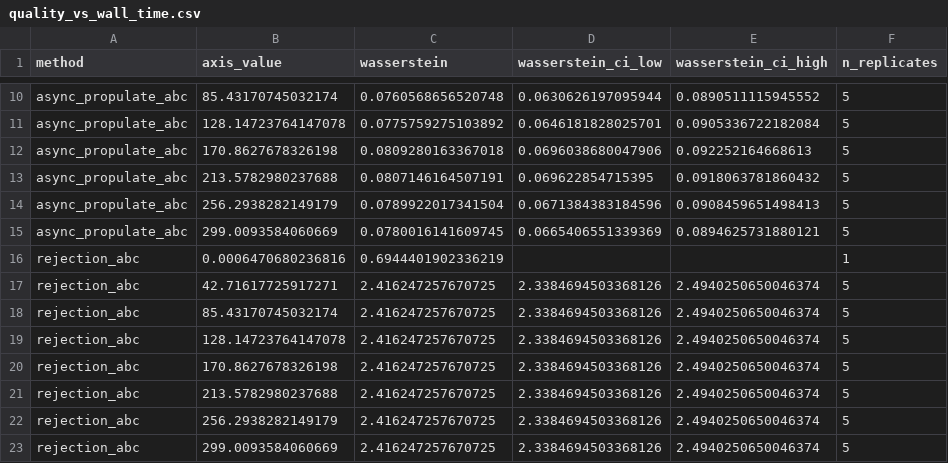
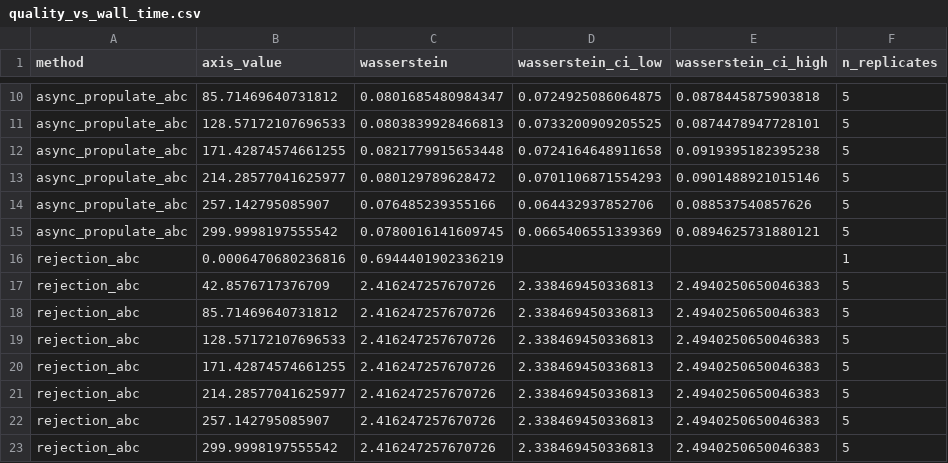
Before and after one commit to ju-he/async-abc-paper, a CSV file: experiments/data/paper_figures/fig_gaussian_recovery/quality_vs_wall_time.csv, drawn as a sheet; only a part is shown, gaps mark what is left out; the diff covers the shown part only; the diff names each change by its address in the sheet, - before the commit and + after, or states it on an @@ line.

```diff
--- a/experiments/data/paper_figures/fig_gaussian_recovery/quality_vs_wall_time.csv
+++ b/experiments/data/paper_figures/fig_gaussian_recovery/quality_vs_wall_time.csv
-B10 (axis_value): 85.43170745032174
+B10 (axis_value): 85.71469640731812
-C10 (wasserstein): 0.0760568656520748
+C10 (wasserstein): 0.0801685480984347
-D10 (wasserstein_ci_low): 0.0630626197095944
+D10 (wasserstein_ci_low): 0.0724925086064875
-E10 (wasserstein_ci_high): 0.0890511115945552
+E10 (wasserstein_ci_high): 0.0878445875903818
-B11 (axis_value): 128.14723764147078
+B11 (axis_value): 128.57172107696533
-C11 (wasserstein): 0.0775759275103892
+C11 (wasserstein): 0.0803839928466813
-D11 (wasserstein_ci_low): 0.0646181828025701
+D11 (wasserstein_ci_low): 0.0733200909205525
-E11 (wasserstein_ci_high): 0.0905336722182084
+E11 (wasserstein_ci_high): 0.0874478947728101
-B12 (axis_value): 170.8627678326198
+B12 (axis_value): 171.42874574661255
-C12 (wasserstein): 0.0809280163367018
+C12 (wasserstein): 0.0821779915653448
-D12 (wasserstein_ci_low): 0.0696038680047906
+D12 (wasserstein_ci_low): 0.0724164648911658
-E12 (wasserstein_ci_high): 0.092252164668613
+E12 (wasserstein_ci_high): 0.0919395182395238
-B13 (axis_value): 213.5782980237688
+B13 (axis_value): 214.28577041625977
-C13 (wasserstein): 0.0807146164507191
+C13 (wasserstein): 0.080129789628472
-D13 (wasserstein_ci_low): 0.069622854715395
+D13 (wasserstein_ci_low): 0.0701106871554293
-E13 (wasserstein_ci_high): 0.0918063781860432
+E13 (wasserstein_ci_high): 0.0901488921015146
-B14 (axis_value): 256.2938282149179
+B14 (axis_value): 257.142795085907
-C14 (wasserstein): 0.0789922017341504
+C14 (wasserstein): 0.076485239355166
-D14 (wasserstein_ci_low): 0.0671384383184596
+D14 (wasserstein_ci_low): 0.064432937852706
-E14 (wasserstein_ci_high): 0.0908459651498413
+E14 (wasserstein_ci_high): 0.088537540857626
-B15 (axis_value): 299.0093584060669
+B15 (axis_value): 299.9998197555542
-B17 (axis_value): 42.71617725917271
+B17 (axis_value): 42.8576717376709
-C17:C23 (wasserstein): 2.416247257670725
+C17:C23 (wasserstein): 2.416247257670726
-D17:D23 (wasserstein_ci_low): 2.3384694503368126
+D17:D23 (wasserstein_ci_low): 2.338469450336813
-E17:E23 (wasserstein_ci_high): 2.4940250650046374
+E17:E23 (wasserstein_ci_high): 2.4940250650046383
-B18 (axis_value): 85.43170745032174
+B18 (axis_value): 85.71469640731812
-B19 (axis_value): 128.14723764147078
+B19 (axis_value): 128.57172107696533
-B20 (axis_value): 170.8627678326198
+B20 (axis_value): 171.42874574661255
-B21 (axis_value): 213.5782980237688
+B21 (axis_value): 214.28577041625977
-B22 (axis_value): 256.2938282149179
+B22 (axis_value): 257.142795085907
-B23 (axis_value): 299.0093584060669
+B23 (axis_value): 299.9998197555542
```
Also changed, not shown: 32 edited cells elsewhere in this file, experiments/data/paper_figures/fig_cpm_recovery_diff/cpm_recovery_diff.csv, experiments/data/paper_figures/fig_posterior_recovery/posterior_recovery.csv, 8 other files.
